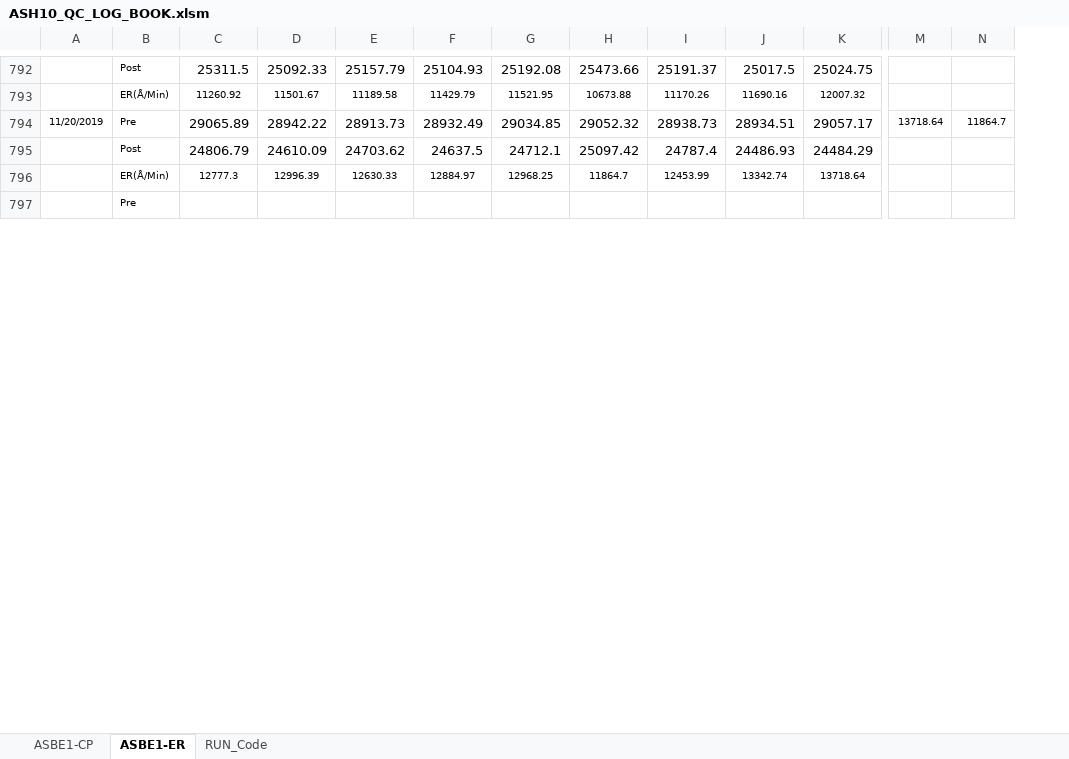
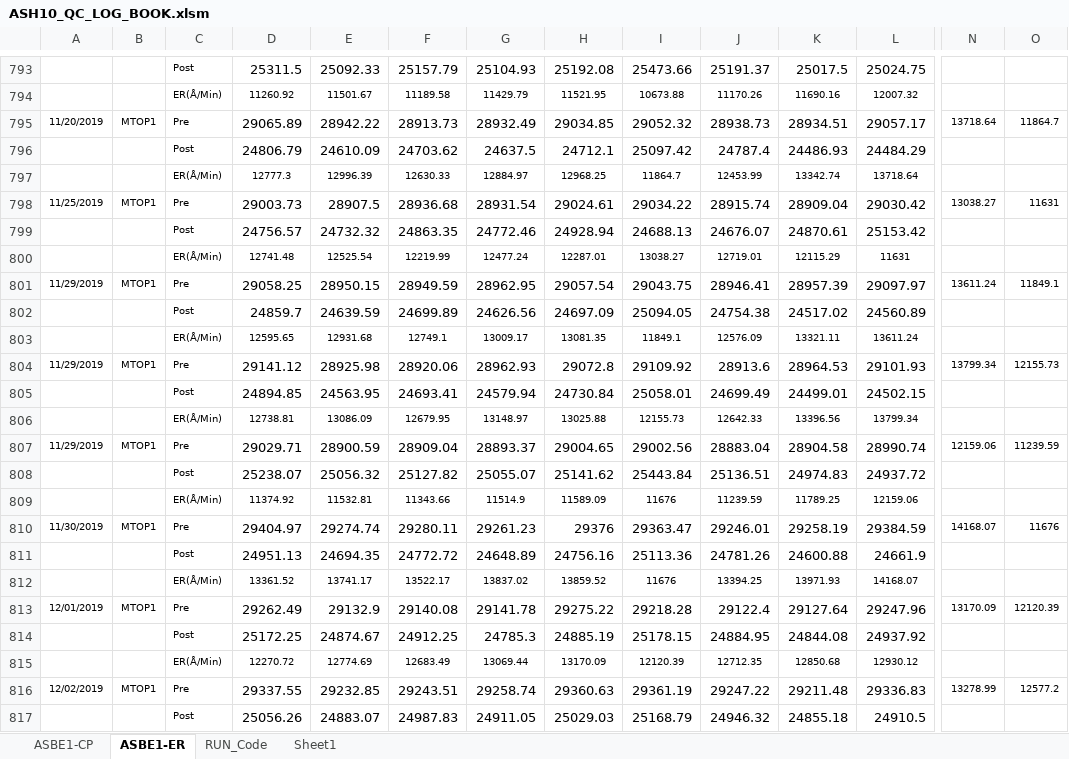
Before and after one commit to abhi3700/AutoPlot, an Excel workbook: examples/dry_etch/ASH10_QC_LOG_BOOK/ASH10_QC_LOG_BOOK.xlsm, sheet ASBE1-ER, drawn as a sheet; only a part is shown, gaps mark what is left out; values as stored, in another font and other column widths than the file's, no borders; conditional formats not drawn; removed rows and columns are numbered as before the commit, all else as after; rows hold the shown columns only; the diff covers the shown part only; the diff names each change by its address in the sheet, - before the commit and + after, or states it on an @@ line.

Commit message:
ASBE1: v1.7 applied

```diff
--- a/examples/dry_etch/ASH10_QC_LOG_BOOK/ASH10_QC_LOG_BOOK.xlsm (sheet ASBE1-ER)
+++ b/examples/dry_etch/ASH10_QC_LOG_BOOK/ASH10_QC_LOG_BOOK.xlsm (sheet ASBE1-ER)
+sheet tab: Sheet1
+column B, row 795: MTOP1
-row 797:  | Pre
+row 798: 11/25/2019 | MTOP1 | Pre | 29003.73 | 28907.5 | 28936.68 | 28931.54 | 29024.61 | 29034.22 | 28915.74 | 28909.04 | 29030.42 | 13038.27 | 11631
+row 799:  |  | Post | 24756.57 | 24732.32 | 24863.35 | 24772.46 | 24928.94 | 24688.13 | 24676.07 | 24870.61 | 25153.42
+row 800:  |  | ER(Å/Min) | 12741.48 | 12525.54 | 12219.99 | 12477.24 | 12287.01 | 13038.27 | 12719.01 | 12115.29 | 11631
+row 801: 11/29/2019 | MTOP1 | Pre | 29058.25 | 28950.15 | 28949.59 | 28962.95 | 29057.54 | 29043.75 | 28946.41 | 28957.39 | 29097.97 | 13611.24 | 11849.1
+row 802:  |  | Post | 24859.7 | 24639.59 | 24699.89 | 24626.56 | 24697.09 | 25094.05 | 24754.38 | 24517.02 | 24560.89
+row 803:  |  | ER(Å/Min) | 12595.65 | 12931.68 | 12749.1 | 13009.17 | 13081.35 | 11849.1 | 12576.09 | 13321.11 | 13611.24
+row 804: 11/29/2019 | MTOP1 | Pre | 29141.12 | 28925.98 | 28920.06 | 28962.93 | 29072.8 | 29109.92 | 28913.6 | 28964.53 | 29101.93 | 13799.34 | 12155.73
+row 805:  |  | Post | 24894.85 | 24563.95 | 24693.41 | 24579.94 | 24730.84 | 25058.01 | 24699.49 | 24499.01 | 24502.15
+row 806:  |  | ER(Å/Min) | 12738.81 | 13086.09 | 12679.95 | 13148.97 | 13025.88 | 12155.73 | 12642.33 | 13396.56 | 13799.34
+row 807: 11/29/2019 | MTOP1 | Pre | 29029.71 | 28900.59 | 28909.04 | 28893.37 | 29004.65 | 29002.56 | 28883.04 | 28904.58 | 28990.74 | 12159.06 | 11239.59
+row 808:  |  | Post | 25238.07 | 25056.32 | 25127.82 | 25055.07 | 25141.62 | 25443.84 | 25136.51 | 24974.83 | 24937.72
+row 809:  |  | ER(Å/Min) | 11374.92 | 11532.81 | 11343.66 | 11514.9 | 11589.09 | 11676 | 11239.59 | 11789.25 | 12159.06
+row 810: 11/30/2019 | MTOP1 | Pre | 29404.97 | 29274.74 | 29280.11 | 29261.23 | 29376 | 29363.47 | 29246.01 | 29258.19 | 29384.59 | 14168.07 | 11676
+row 811:  |  | Post | 24951.13 | 24694.35 | 24772.72 | 24648.89 | 24756.16 | 25113.36 | 24781.26 | 24600.88 | 24661.9
+row 812:  |  | ER(Å/Min) | 13361.52 | 13741.17 | 13522.17 | 13837.02 | 13859.52 | 11676 | 13394.25 | 13971.93 | 14168.07
+row 813: 12/01/2019 | MTOP1 | Pre | 29262.49 | 29132.9 | 29140.08 | 29141.78 | 29275.22 | 29218.28 | 29122.4 | 29127.64 | 29247.96 | 13170.09 | 12120.39
+row 814:  |  | Post | 25172.25 | 24874.67 | 24912.25 | 24785.3 | 24885.19 | 25178.15 | 24884.95 | 24844.08 | 24937.92
+row 815:  |  | ER(Å/Min) | 12270.72 | 12774.69 | 12683.49 | 13069.44 | 13170.09 | 12120.39 | 12712.35 | 12850.68 | 12930.12
+row 816: 12/02/2019 | MTOP1 | Pre | 29337.55 | 29232.85 | 29243.51 | 29258.74 | 29360.63 | 29361.19 | 29247.22 | 29211.48 | 29336.83 | 13278.99 | 12577.2
+row 817:  |  | Post | 25056.26 | 24883.07 | 24987.83 | 24911.05 | 25029.03 | 25168.79 | 24946.32 | 24855.18 | 24910.5
```
Also changed, not shown: other rows of this sheet, sheet ASBE1-CP, formulas that keep their value, 6 other files.
